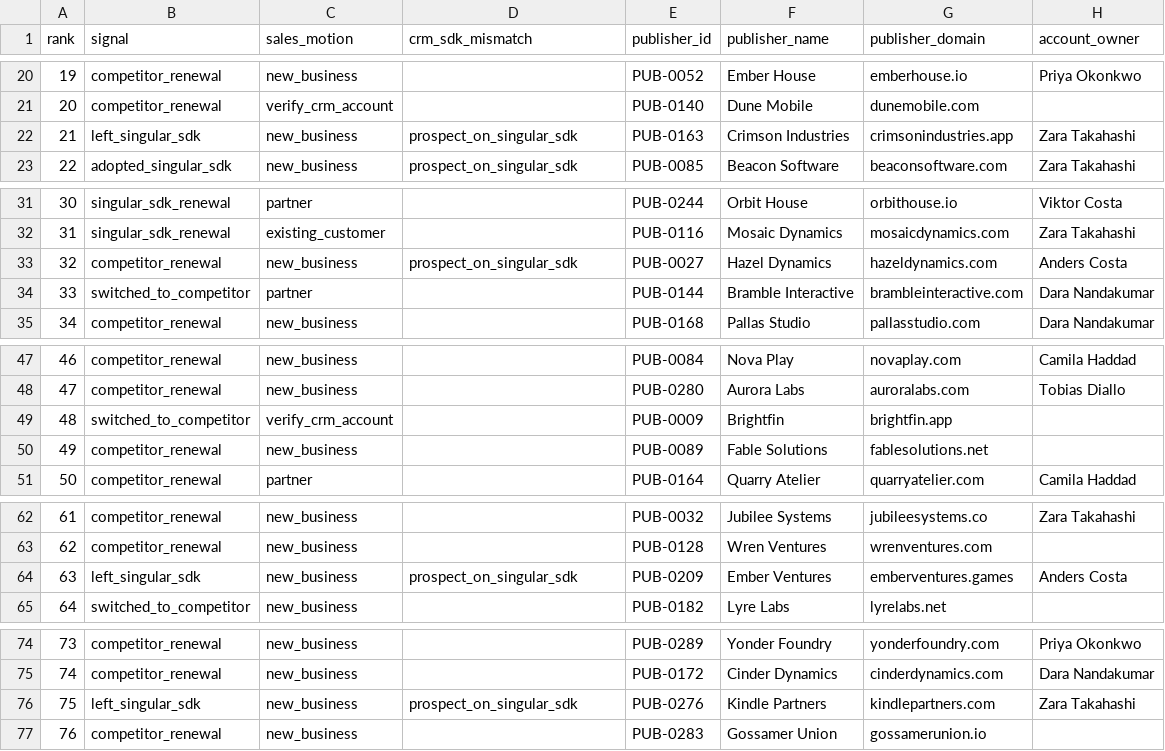
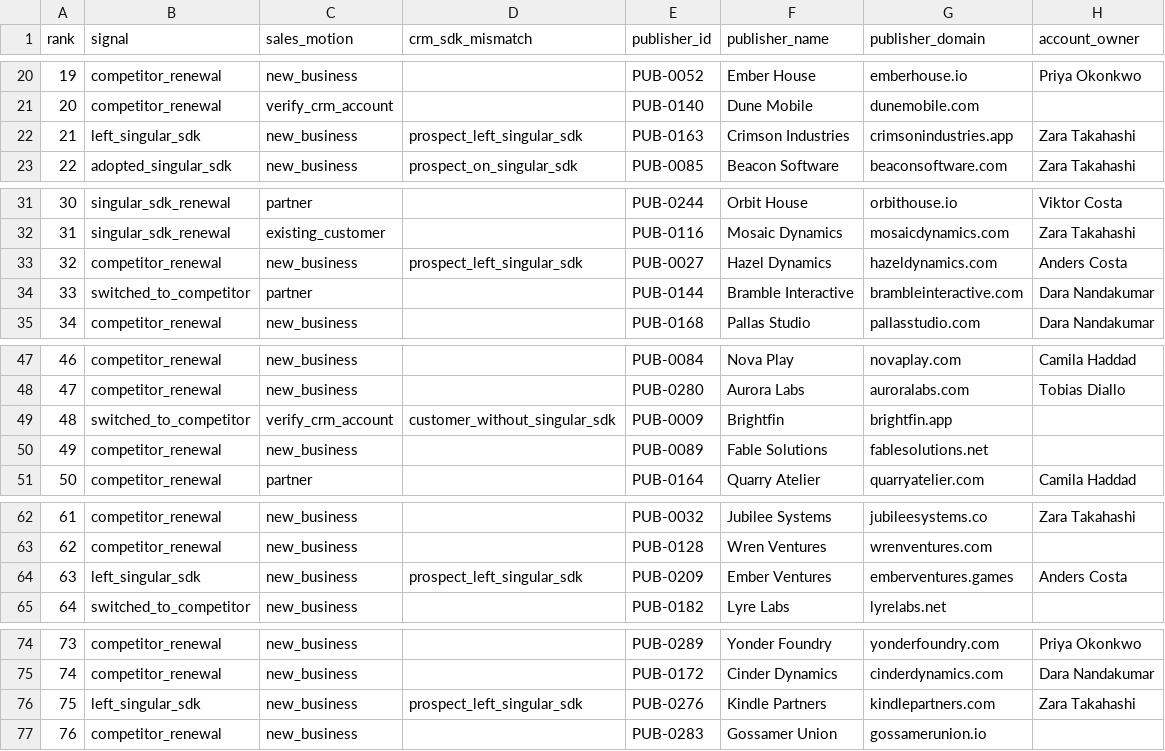
Before and after one commit to giacomocolonetti/singular-exercise, a CSV file: output/publisher_opportunities.csv, drawn as a sheet; only a part is shown, gaps mark what is left out; the diff covers the shown part only; the diff names each change by its address in the sheet, - before the commit and + after, or states it on an @@ line.

```diff
--- a/output/publisher_opportunities.csv
+++ b/output/publisher_opportunities.csv
-D22 (crm_sdk_mismatch): prospect_on_singular_sdk
+D22 (crm_sdk_mismatch): prospect_left_singular_sdk
-D33 (crm_sdk_mismatch): prospect_on_singular_sdk
+D33 (crm_sdk_mismatch): prospect_left_singular_sdk
-D49 (crm_sdk_mismatch): (empty)
+D49 (crm_sdk_mismatch): customer_without_singular_sdk
-D64 (crm_sdk_mismatch): prospect_on_singular_sdk
+D64 (crm_sdk_mismatch): prospect_left_singular_sdk
-D76 (crm_sdk_mismatch): prospect_on_singular_sdk
+D76 (crm_sdk_mismatch): prospect_left_singular_sdk
```
Also changed, not shown: 1 edited cell elsewhere in this file, output/golden_apps.csv, 3 other files.
